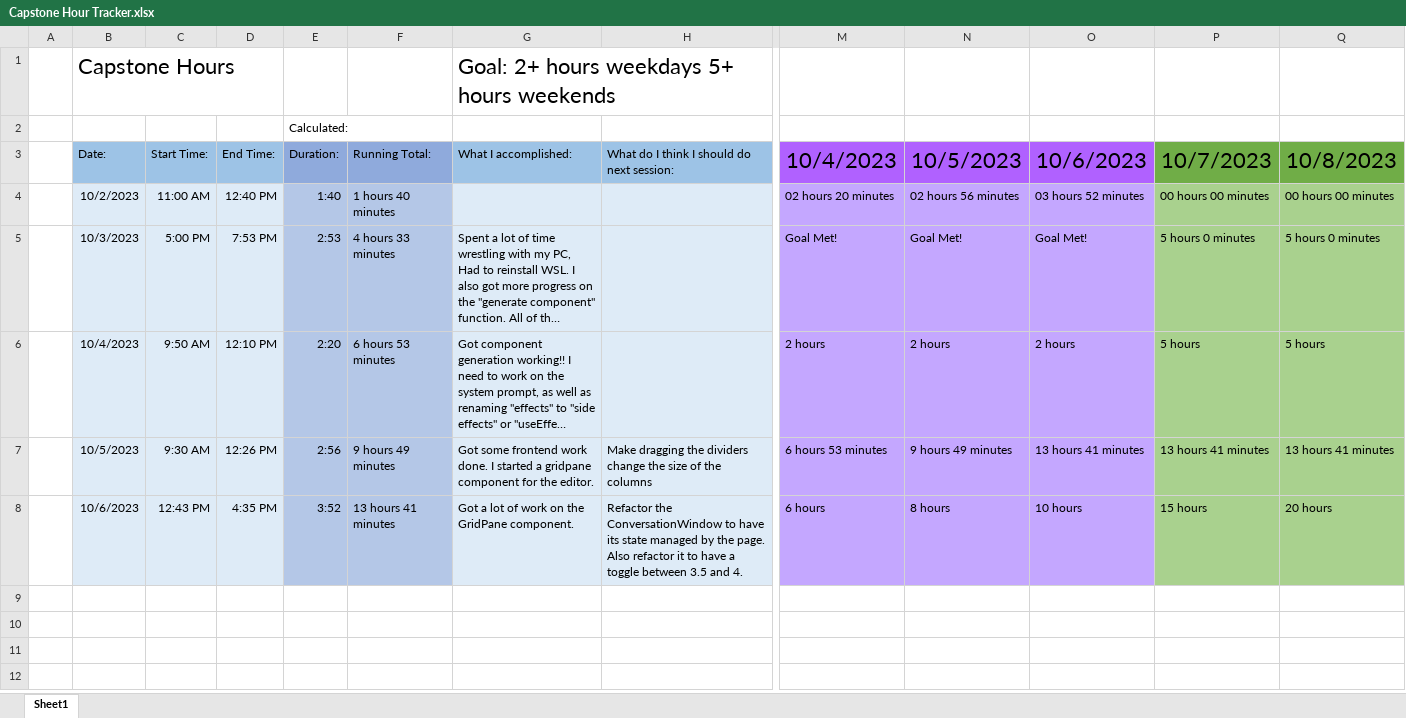
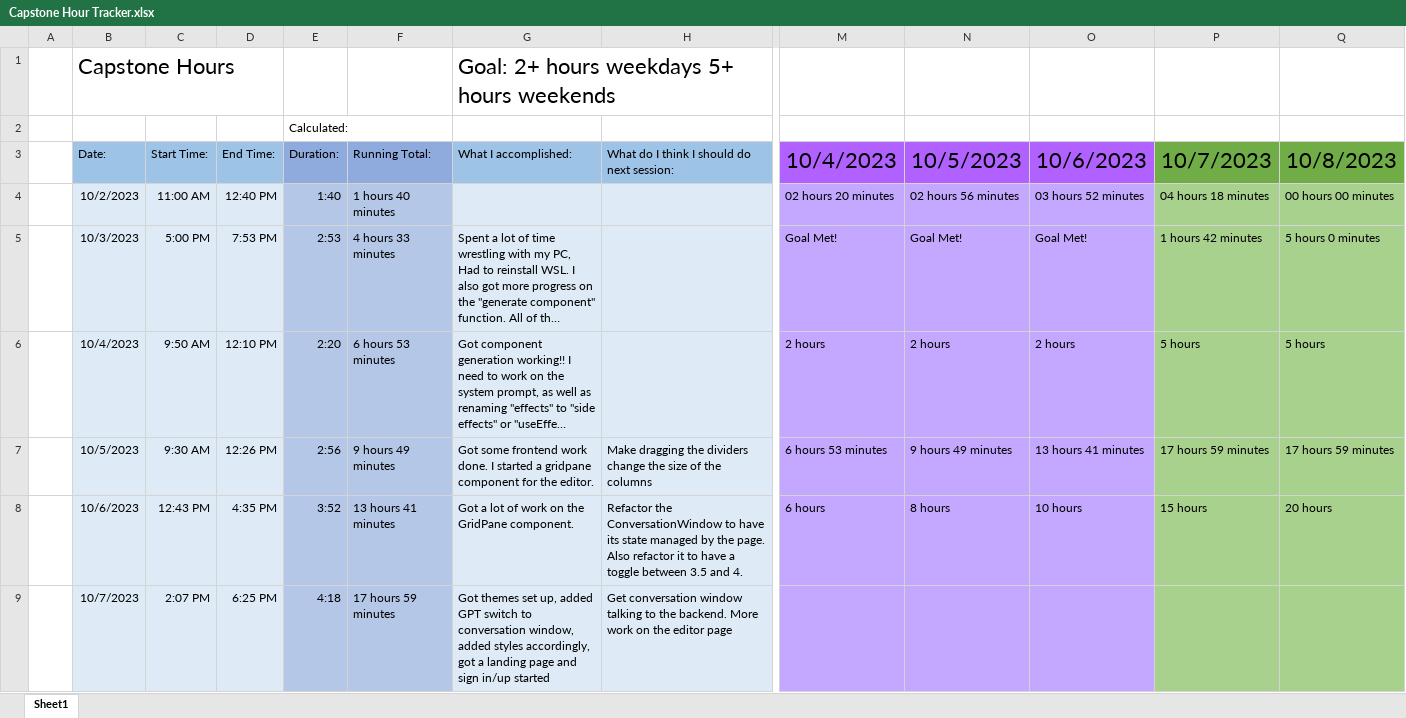
Before and after one commit to alexbatesdev/Neumont-Capstone, an Excel workbook: Documents/Capstone Hour Tracker.xlsx, sheet Sheet1, drawn as a sheet; only a part is shown, gaps mark what is left out; long unchanged cells end in …; values as stored, in another font and other column widths than the file's, no borders; rows hold the shown columns only; the diff names each change by its address in the sheet, - before the commit and + after, or states it on an @@ line.

Commit message:
Got themes set up and more

```diff
--- a/Documents/Capstone Hour Tracker.xlsx (sheet Sheet1)
+++ b/Documents/Capstone Hour Tracker.xlsx (sheet Sheet1)
-P4 (10/7/2023): 00 hours 00 minutes
+P4 (10/7/2023): 04 hours 18 minutes
-P5 (10/7/2023): 5 hours 0 minutes
+P5 (10/7/2023): 1 hours 42 minutes
-P7 (10/7/2023): 13 hours 41 minutes
+P7 (10/7/2023): 17 hours 59 minutes
-Q7 (10/8/2023): 13 hours 41 minutes
+Q7 (10/8/2023): 17 hours 59 minutes
+row 9:  | 10/7/2023 | 2:07 PM | 6:25 PM | 4:18 | 17 hours 59 minutes | Got themes set up, added GPT switch to conversation window, added styles accordingly, got a landing page and sign in/up started | Get conversation window talking to the backend. More work on the editor page
```
Also changed, not shown: formulas that keep their value, 48 other files.
